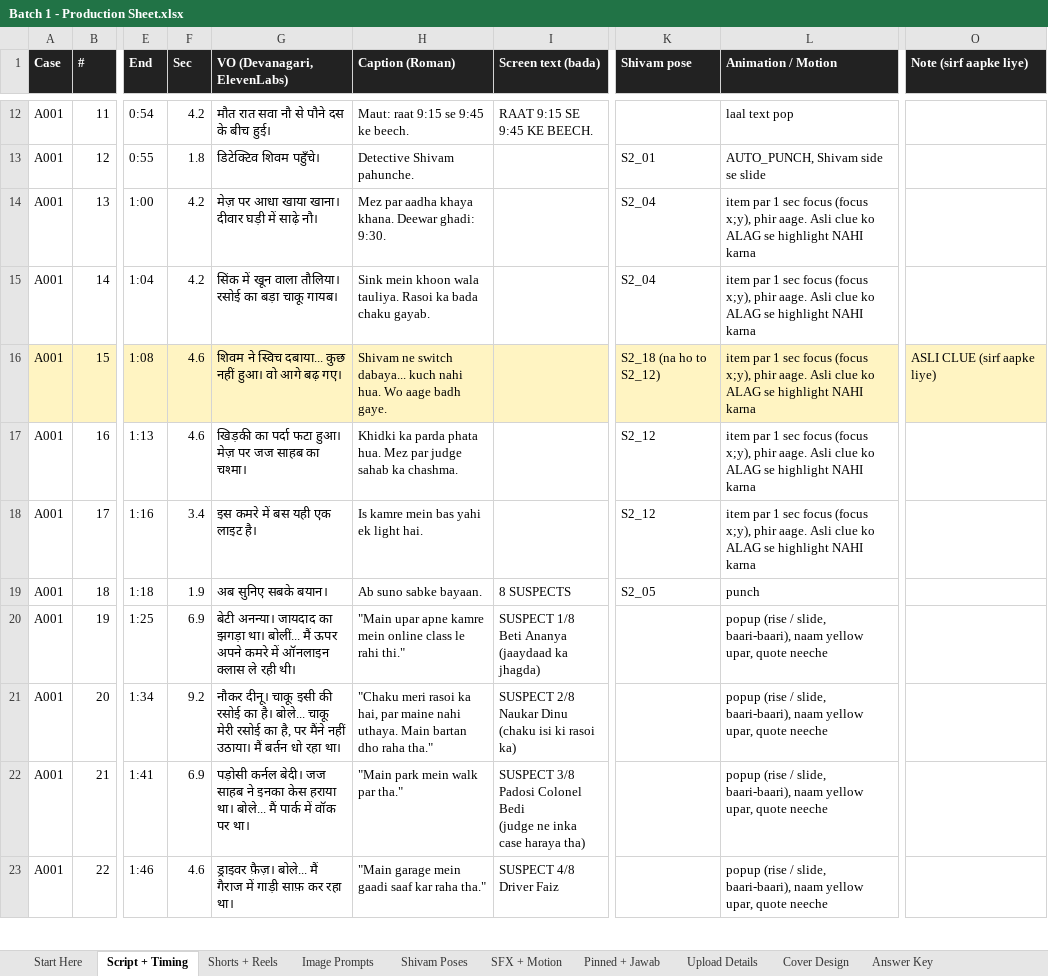
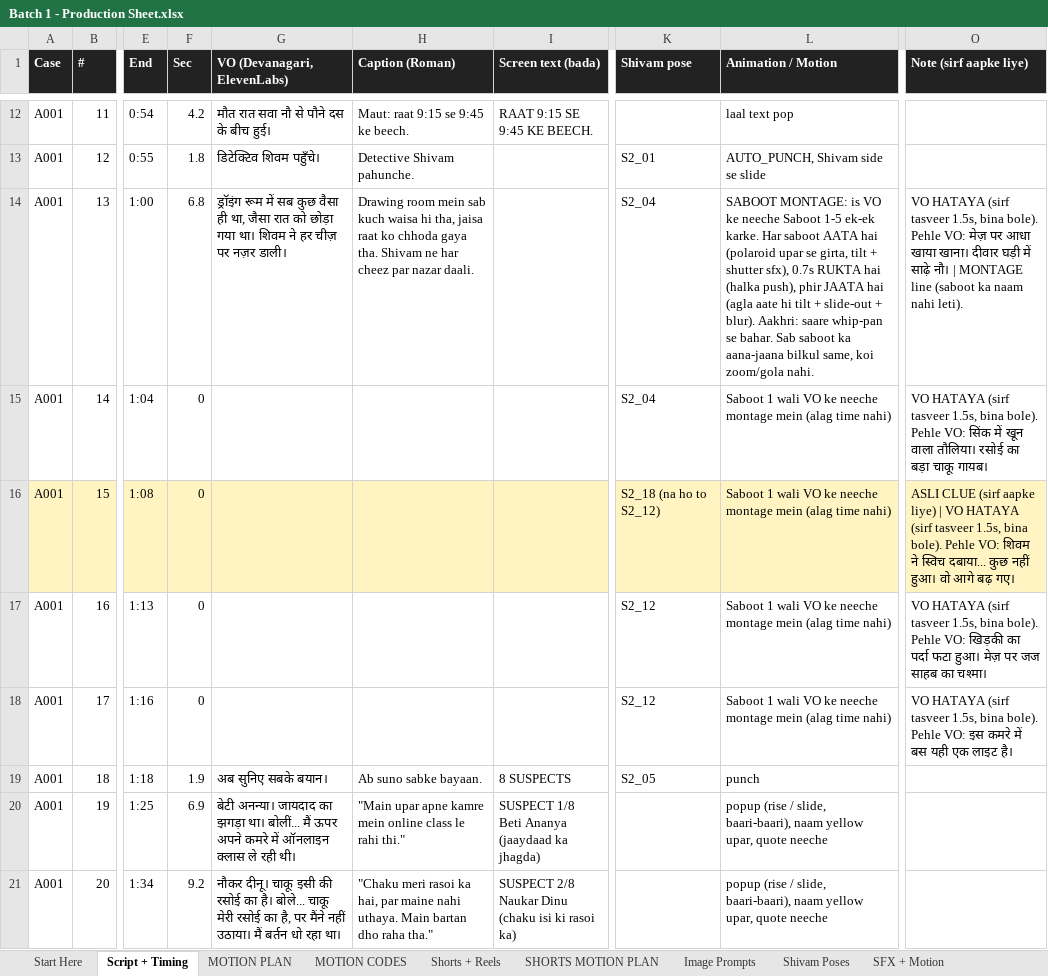
Before and after one commit to tiwari172/theshivamiq-code, an Excel workbook: youtube stories/batch 1/Batch 1 - Production Sheet.xlsx, sheet Script + Timing, drawn as a sheet; only a part is shown, gaps mark what is left out; the shorter side is filled out with more unchanged rows; values as stored, in another font and other column widths than the file's, no borders; the diff covers the shown part only; the diff names each change by its address in the sheet, - before the commit and + after, or states it on an @@ line.

```diff
--- a/youtube stories/batch 1/Batch 1 - Production Sheet.xlsx (sheet Script + Timing)
+++ b/youtube stories/batch 1/Batch 1 - Production Sheet.xlsx (sheet Script + Timing)
+sheet tab: MOTION PLAN
+sheet tab: MOTION CODES
+sheet tab: SHORTS MOTION PLAN
-F14 (Sec): 4.2
+F14 (Sec): 6.8
-G14 (VO (Devanagari, ElevenLabs)): मेज़ पर आधा खाया खाना। दीवार घड़ी में साढ़े नौ।
+G14 (VO (Devanagari, ElevenLabs)): ड्रॉइंग रूम में सब कुछ वैसा ही था, जैसा रात को छोड़ा गया था। शिवम ने हर चीज़ पर नज़र डाली।
-H14 (Caption (Roman)): Mez par aadha khaya khana. Deewar ghadi: 9:30.
+H14 (Caption (Roman)): Drawing room mein sab kuch waisa hi tha, jaisa raat ko chhoda gaya tha. Shivam ne har cheez par nazar daali.
-L14 (Animation / Motion): item par 1 sec focus (focus x;y), phir aage. Asli clue ko ALAG se highlight NAHI karna
+L14 (Animation / Motion): SABOOT MONTAGE: is VO ke neeche Saboot 1-5 ek-ek karke. Har saboot AATA hai (polaroid upar se girta, tilt + shutter sfx), 0.7s RUKTA hai (halka push), phir JAATA hai (agla aate hi tilt + slide-out + blur). Aakhri: saare whip-pan se bahar. Sab saboot ka aana-jaana bilkul same, koi zoom/gola nahi.
-O14 (Note (sirf aapke liye)): (empty)
+O14 (Note (sirf aapke liye)): VO HATAYA (sirf tasveer 1.5s, bina bole). Pehle VO: मेज़ पर आधा खाया खाना। दीवार घड़ी में साढ़े नौ। | MONTAGE line (saboot ka naam nahi leti).
-F15 (Sec): 4.2
+F15 (Sec): 0
-G15 (VO (Devanagari, ElevenLabs)): सिंक में खून वाला तौलिया। रसोई का बड़ा चाकू गायब।
+G15 (VO (Devanagari, ElevenLabs)): (empty)
-H15 (Caption (Roman)): Sink mein khoon wala tauliya. Rasoi ka bada chaku gayab.
+H15 (Caption (Roman)): (empty)
-L15:L18 (Animation / Motion): item par 1 sec focus (focus x;y), phir aage. Asli clue ko ALAG se highlight NAHI karna
+L15:L18 (Animation / Motion): Saboot 1 wali VO ke neeche montage mein (alag time nahi)
-O15 (Note (sirf aapke liye)): (empty)
+O15 (Note (sirf aapke liye)): VO HATAYA (sirf tasveer 1.5s, bina bole). Pehle VO: सिंक में खून वाला तौलिया। रसोई का बड़ा चाकू गायब।
-F16:F17 (Sec): 4.6
+F16:F17 (Sec): 0
-G16 (VO (Devanagari, ElevenLabs)): शिवम ने स्विच दबाया... कुछ नहीं हुआ। वो आगे बढ़ गए।
+G16 (VO (Devanagari, ElevenLabs)): (empty)
-H16 (Caption (Roman)): Shivam ne switch dabaya... kuch nahi hua. Wo aage badh gaye.
+H16 (Caption (Roman)): (empty)
-O16 (Note (sirf aapke liye)): …aapke liye)
+O16 (Note (sirf aapke liye)): …aapke liye) | VO HATAYA (sirf tasveer 1.5s, bina bole). Pehle VO: शिवम ने स्विच दबाया... कुछ नहीं हुआ। वो आगे बढ़ गए।
-G17 (VO (Devanagari, ElevenLabs)): खिड़की का पर्दा फटा हुआ। मेज़ पर जज साहब का चश्मा।
+G17 (VO (Devanagari, ElevenLabs)): (empty)
-H17 (Caption (Roman)): Khidki ka parda phata hua. Mez par judge sahab ka chashma.
+H17 (Caption (Roman)): (empty)
-O17 (Note (sirf aapke liye)): (empty)
+O17 (Note (sirf aapke liye)): VO HATAYA (sirf tasveer 1.5s, bina bole). Pehle VO: खिड़की का पर्दा फटा हुआ। मेज़ पर जज साहब का चश्मा।
-F18 (Sec): 3.4
+F18 (Sec): 0
-G18 (VO (Devanagari, ElevenLabs)): इस कमरे में बस यही एक लाइट है।
+G18 (VO (Devanagari, ElevenLabs)): (empty)
-H18 (Caption (Roman)): Is kamre mein bas yahi ek light hai.
+H18 (Caption (Roman)): (empty)
-O18 (Note (sirf aapke liye)): (empty)
+O18 (Note (sirf aapke liye)): VO HATAYA (sirf tasveer 1.5s, bina bole). Pehle VO: इस कमरे में बस यही एक लाइट है।
```
Also changed, not shown: 144 edited cells elsewhere in this sheet, sheet Start Here, sheet Shorts + Reels, 1 other file.
